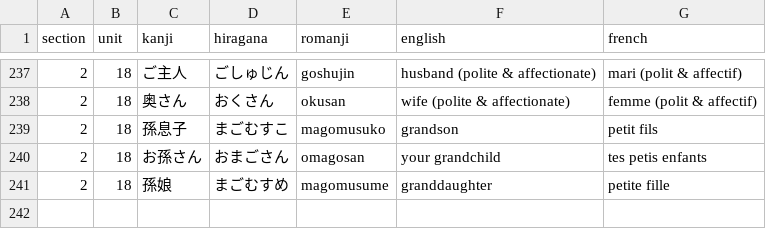
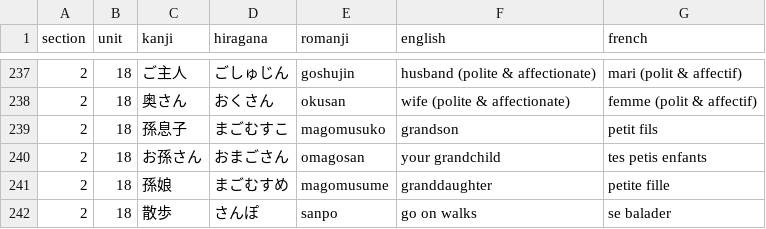
Before and after one commit to f-nicolai/japanese_leanring, a CSV file: data/words.csv, drawn as a sheet; only a part is shown, gaps mark what is left out; the diff names each change by its address in the sheet, - before the commit and + after, or states it on an @@ line.

Commit message:
Updated words list

```diff
--- a/data/words.csv
+++ b/data/words.csv
+row 242: 2 | 18 | 散歩 | さんぽ | sanpo | go on walks | se balader
```
